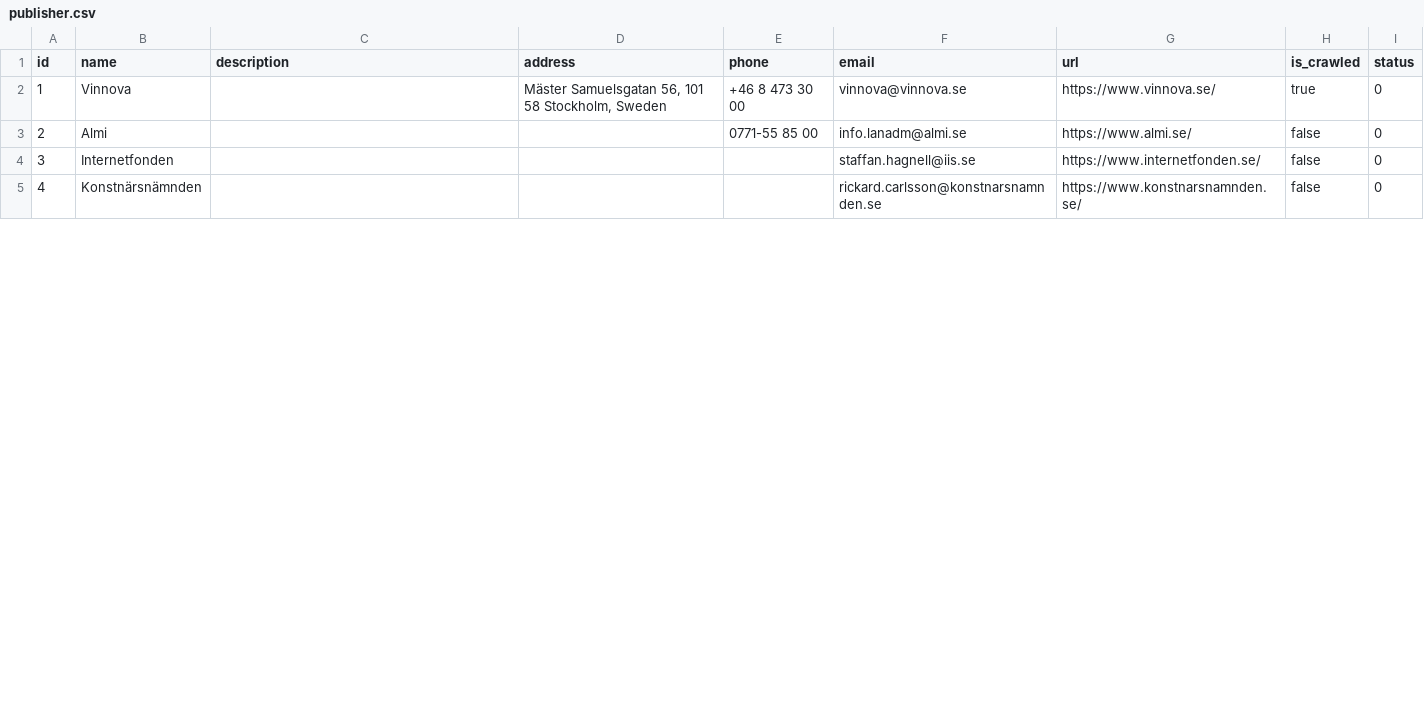
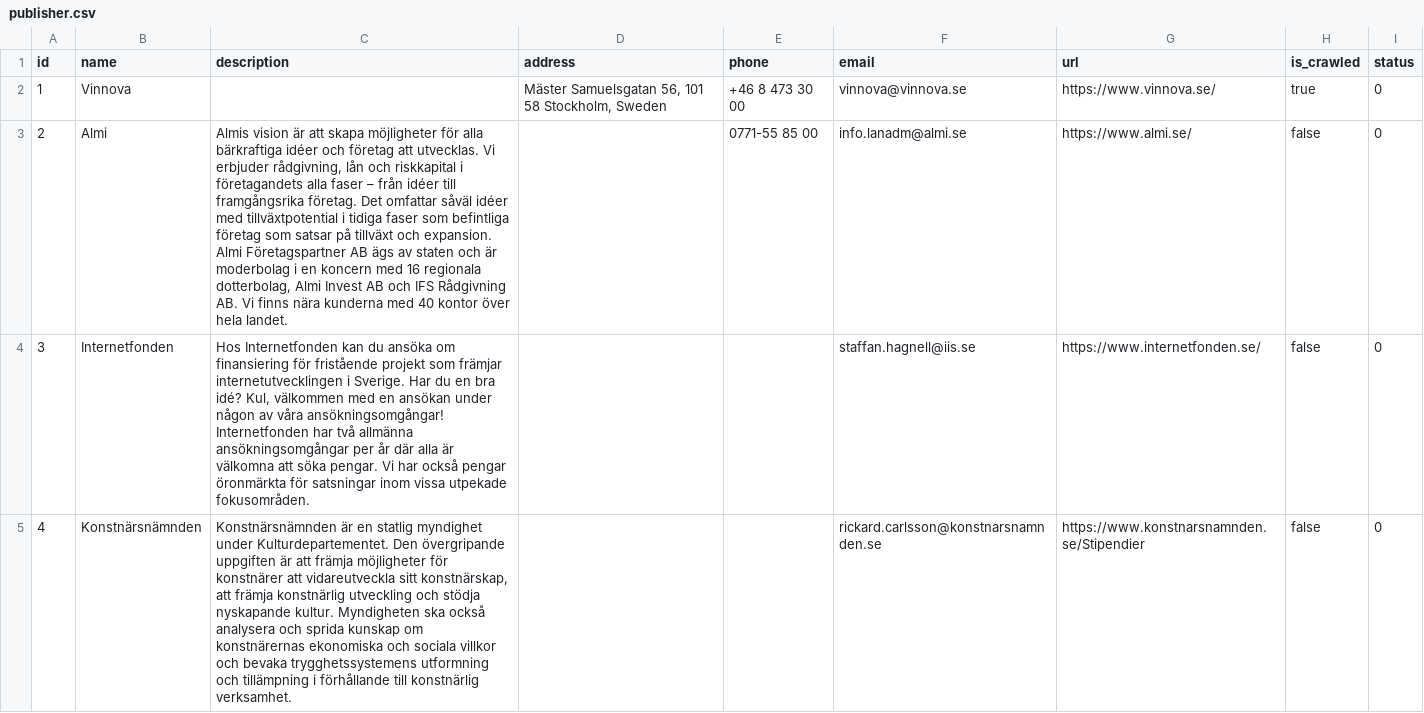
Before and after one commit to trongkhoi09/avonniv, a CSV file: src/main/resources/config/liquibase/publisher.csv, drawn as a sheet; only a part is shown; the diff covers the shown part only; the diff names each change by its address in the sheet, - before the commit and + after, or states it on an @@ line.

Commit message:
AVON-34 [Vinnova] Some data should not be crawled and shown on grant list page

```diff
--- a/src/main/resources/config/liquibase/publisher.csv
+++ b/src/main/resources/config/liquibase/publisher.csv
-C3 (description): (empty)
+C3 (description): Almis vision är att skapa möjligheter för alla bärkraftiga idéer och företag att utvecklas. Vi erbjuder rådgivning, lån och riskkapital i företagandets alla faser – från idéer till framgångsrika företag. Det omfattar såväl idéer med tillväxtpotential i tidiga faser som befintliga företag som satsar på tillväxt och expansion. Almi Företagspartner AB ägs av staten och är moderbolag i en koncern med 16 regionala dotterbolag, Almi Invest AB och IFS Rådgivning AB. Vi finns nära kunderna med 40 kontor över hela landet.
-C4 (description): (empty)
+C4 (description): Hos Internetfonden kan du ansöka om finansiering för fristående projekt som främjar internetutvecklingen i Sverige. Har du en bra idé? Kul, välkommen med en ansökan under någon av våra ansökningsomgångar! Internetfonden har två allmänna ansökningsomgångar per år där alla är välkomna att söka pengar. Vi har också pengar öronmärkta för satsningar inom vissa utpekade fokusområden.
-C5 (description): (empty)
+C5 (description): Konstnärsnämnden är en statlig myndighet under Kulturdepartementet. Den övergripande uppgiften är att främja möjligheter för konstnärer att vidareutveckla sitt konstnärskap, att främja konstnärlig utveckling och stödja nyskapande kultur. Myndigheten ska också analysera och sprida kunskap om konstnärernas ekonomiska och sociala villkor och bevaka trygghetssystemens utformning och tillämpning i förhållande till konstnärlig verksamhet.
-G5 (url): https://www.konstnarsnamnden.se/
+G5 (url): https://www.konstnarsnamnden.se/Stipendier
```
Also changed, not shown: 3 added rows, 12 edited cells and row numbers in column A elsewhere in this file, 14 other files.
